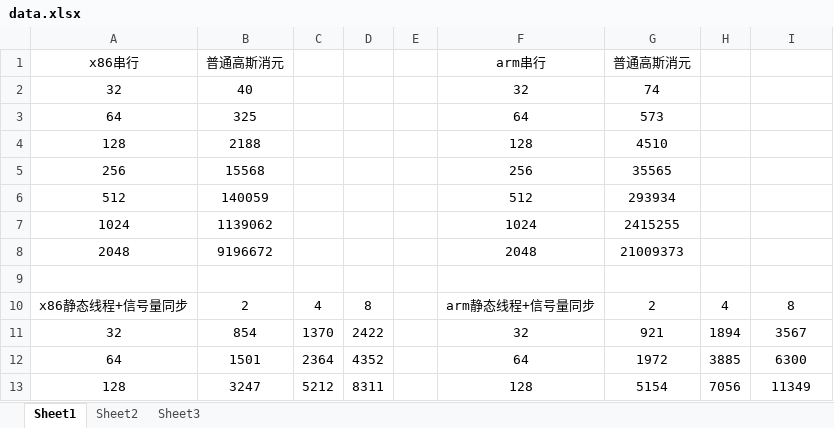
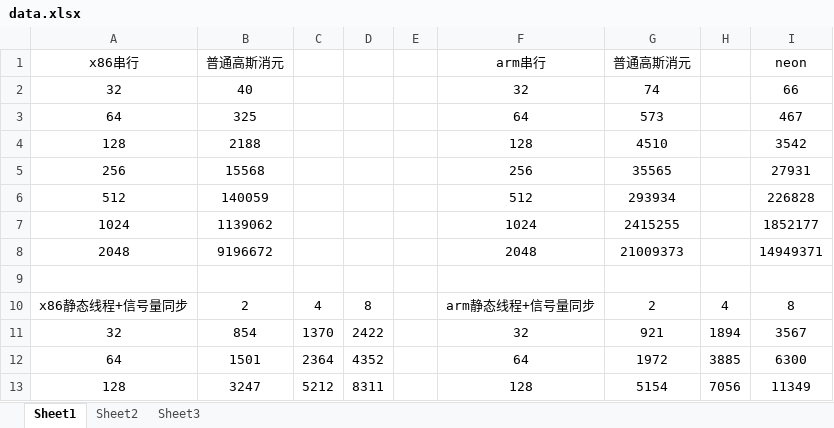
Before and after one commit to MengQxuan/parallel, an Excel workbook: lab3/data.xlsx, sheet Sheet1, drawn as a sheet; only a part is shown; values as stored, in another font and other column widths than the file's, no borders; the diff names each change by its address in the sheet, - before the commit and + after, or states it on an @@ line.

Commit message:
pthread_neon

```diff
--- a/lab3/data.xlsx (sheet Sheet1)
+++ b/lab3/data.xlsx (sheet Sheet1)
-I1: (empty)
+I1: neon
-I2 (neon): (empty)
+I2 (neon): 66
-I3 (neon): (empty)
+I3 (neon): 467
-I4 (neon): (empty)
+I4 (neon): 3542
-I5 (neon): (empty)
+I5 (neon): 27931
-I6 (neon): (empty)
+I6 (neon): 226828
-I7 (neon): (empty)
+I7 (neon): 1852177
-I8 (neon): (empty)
+I8 (neon): 14949371
```
Also changed, not shown: 2 other files.
